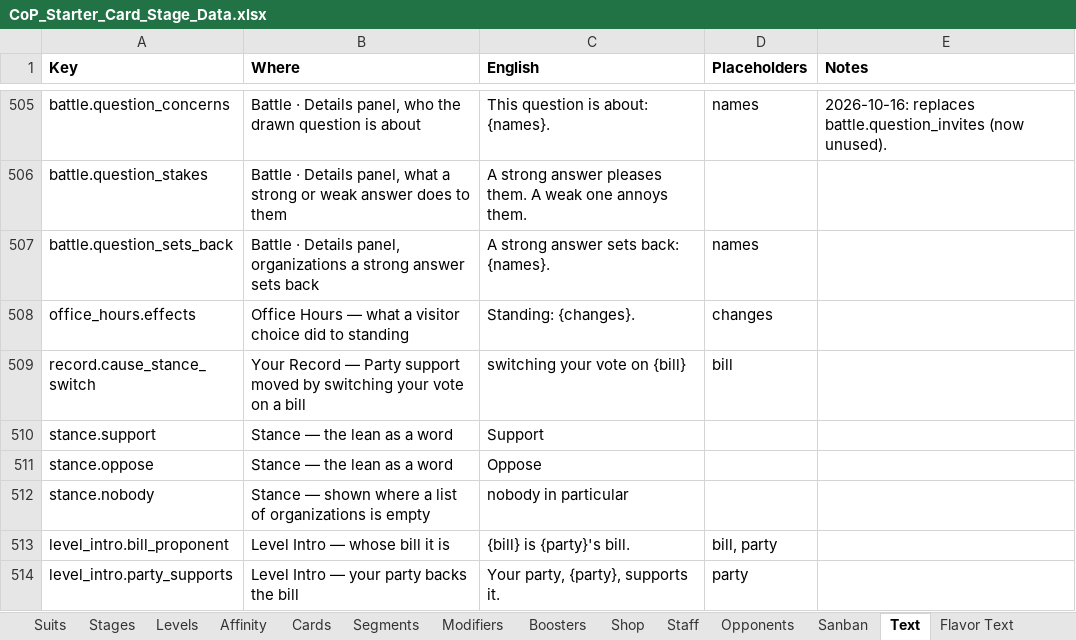
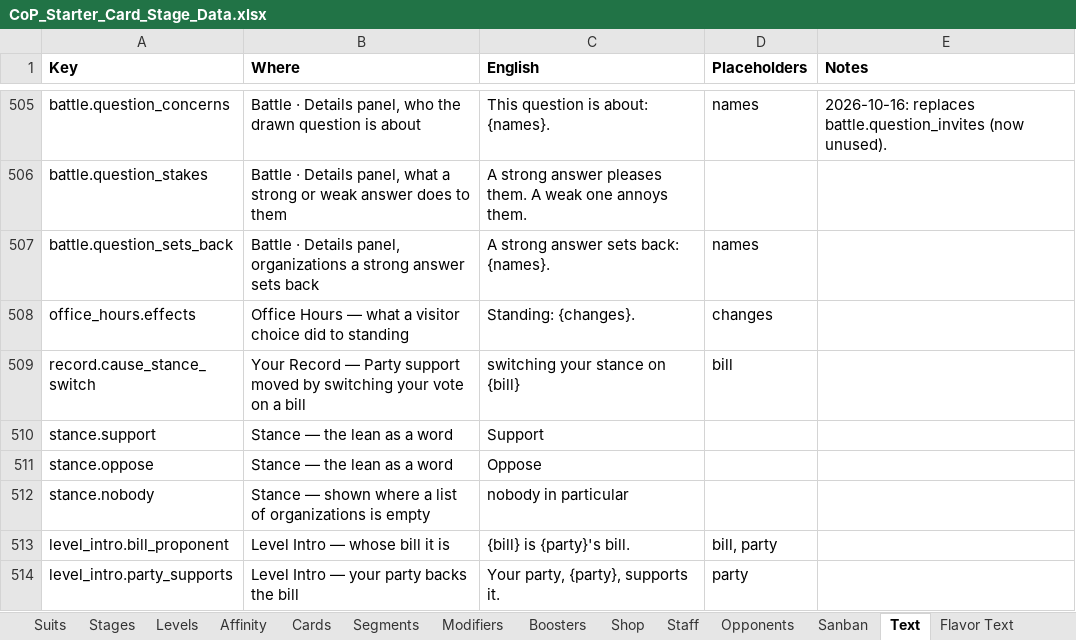
Before and after one commit to Lotusmonogatari/CoP-Deckbuilder, an Excel workbook: design/CoP_Starter_Card_Stage_Data.xlsx, sheet Text, drawn as a sheet; only a part is shown, gaps mark what is left out; values as stored, in another font and other column widths than the file's, no borders; the diff covers the shown part only; the diff names each change by its address in the sheet, - before the commit and + after, or states it on an @@ line.

```diff
--- a/design/CoP_Starter_Card_Stage_Data.xlsx (sheet Text)
+++ b/design/CoP_Starter_Card_Stage_Data.xlsx (sheet Text)
-C509 (English): switching your vote on {bill}
+C509 (English): switching your stance on {bill}
```
Also changed, not shown: 13 added rows and 4 edited cells elsewhere in this sheet, 12 other files.
